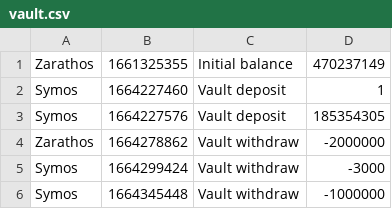
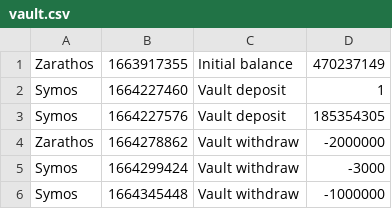
Before and after one commit to ksolomon/Torn-Vault-Tracker, a CSV file: vault.csv, drawn as a sheet; only a part is shown.

```diff
--- a/vault.csv
+++ b/vault.csv
@@ -1,2 +1,2 @@
-Zarathos,1661325355,Initial balance,470237149
+Zarathos,1663917355,Initial balance,470237149
 Symos,1664227460,Vault deposit,1
```
Also changed, not shown: 1 other file.
